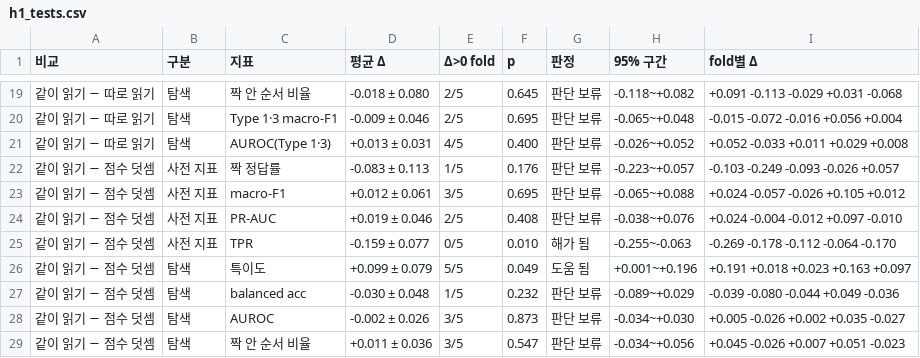
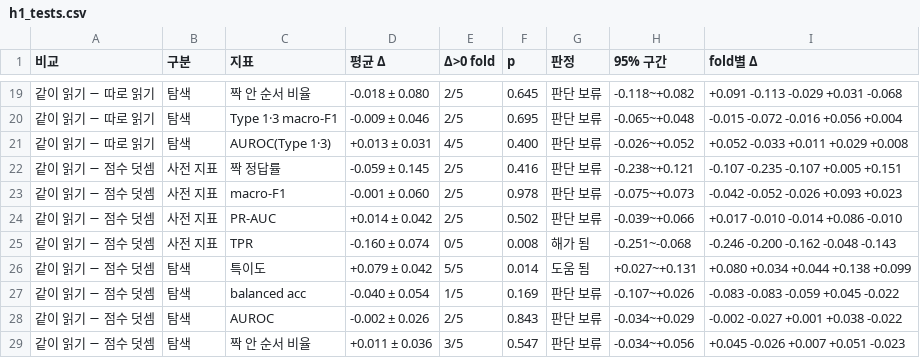
Before and after one commit to contra333/bda_teamproject, a CSV file: results/h1_tests.csv, drawn as a sheet; only a part is shown, gaps mark what is left out; the diff covers the shown part only.

```diff
--- a/results/h1_tests.csv
+++ b/results/h1_tests.csv
@@ -21,9 +21,9 @@
 같이 읽기 − 따로 읽기,탐색,AUROC(Type 1·3),+0.013 ± 0.031,4/5,0.400,판단 보류,-0.026~+0.052,+0.052 -0.033 +0.011 +0.029 +0.008
-같이 읽기 − 점수 덧셈,사전 지표,짝 정답률,-0.083 ± 0.113,1/5,0.176,판단 보류,-0.223~+0.057,-0.103 -0.249 -0.093 -0.026 +0.057
-같이 읽기 − 점수 덧셈,사전 지표,macro-F1,+0.012 ± 0.061,3/5,0.695,판단 보류,-0.065~+0.088,+0.024 -0.057 -0.026 +0.105 +0.012
-같이 읽기 − 점수 덧셈,사전 지표,PR-AUC,+0.019 ± 0.046,2/5,0.408,판단 보류,-0.038~+0.076,+0.024 -0.004 -0.012 +0.097 -0.010
-같이 읽기 − 점수 덧셈,사전 지표,TPR,-0.159 ± 0.077,0/5,0.010,해가 됨,-0.255~-0.063,-0.269 -0.178 -0.112 -0.064 -0.170
-같이 읽기 − 점수 덧셈,탐색,특이도,+0.099 ± 0.079,5/5,0.049,도움 됨,+0.001~+0.196,+0.191 +0.018 +0.023 +0.163 +0.097
-같이 읽기 − 점수 덧셈,탐색,balanced acc,-0.030 ± 0.048,1/5,0.232,판단 보류,-0.089~+0.029,-0.039 -0.080 -0.044 +0.049 -0.036
-같이 읽기 − 점수 덧셈,탐색,AUROC,-0.002 ± 0.026,3/5,0.873,판단 보류,-0.034~+0.030,+0.005 -0.026 +0.002 +0.035 -0.027
+같이 읽기 − 점수 덧셈,사전 지표,짝 정답률,-0.059 ± 0.145,2/5,0.416,판단 보류,-0.238~+0.121,-0.107 -0.235 -0.107 +0.005 +0.151
+같이 읽기 − 점수 덧셈,사전 지표,macro-F1,-0.001 ± 0.060,2/5,0.978,판단 보류,-0.075~+0.073,-0.042 -0.052 -0.026 +0.093 +0.023
+같이 읽기 − 점수 덧셈,사전 지표,PR-AUC,+0.014 ± 0.042,2/5,0.502,판단 보류,-0.039~+0.066,+0.017 -0.010 -0.014 +0.086 -0.010
+같이 읽기 − 점수 덧셈,사전 지표,TPR,-0.160 ± 0.074,0/5,0.008,해가 됨,-0.251~-0.068,-0.246 -0.200 -0.162 -0.048 -0.143
+같이 읽기 − 점수 덧셈,탐색,특이도,+0.079 ± 0.042,5/5,0.014,도움 됨,+0.027~+0.131,+0.080 +0.034 +0.044 +0.138 +0.099
+같이 읽기 − 점수 덧셈,탐색,balanced acc,-0.040 ± 0.054,1/5,0.169,판단 보류,-0.107~+0.026,-0.083 -0.083 -0.059 +0.045 -0.022
+같이 읽기 − 점수 덧셈,탐색,AUROC,-0.002 ± 0.026,2/5,0.843,판단 보류,-0.034~+0.029,-0.002 -0.027 +0.001 +0.038 -0.022
 같이 읽기 − 점수 덧셈,탐색,짝 안 순서 비율,+0.011 ± 0.036,3/5,0.547,판단 보류,-0.034~+0.056,+0.045 -0.026 +0.007 +0.051 -0.023
```
Also changed, not shown: 8 edited cells elsewhere in this file, results/h1_folds.csv, results/h1_summary.csv, 3 other files.
